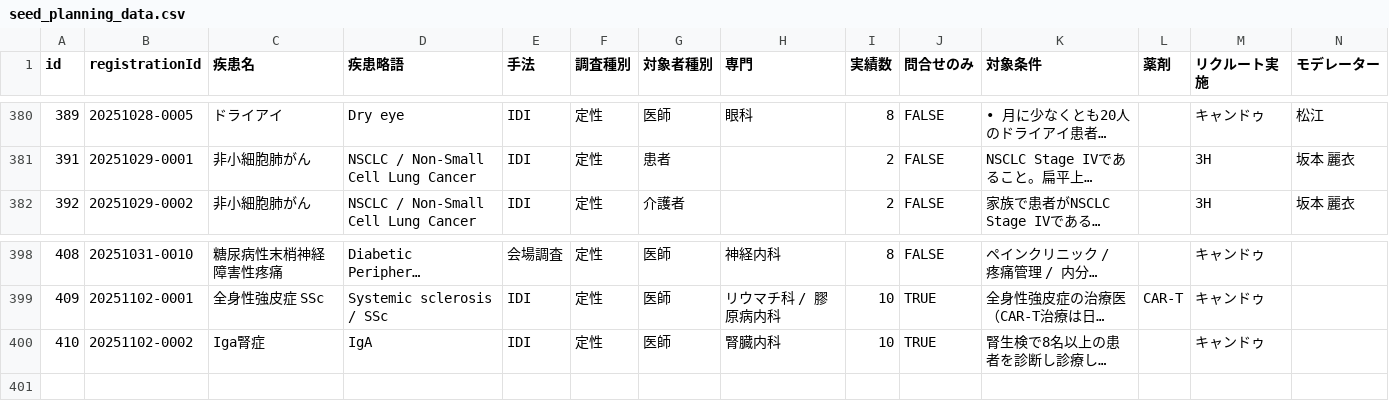
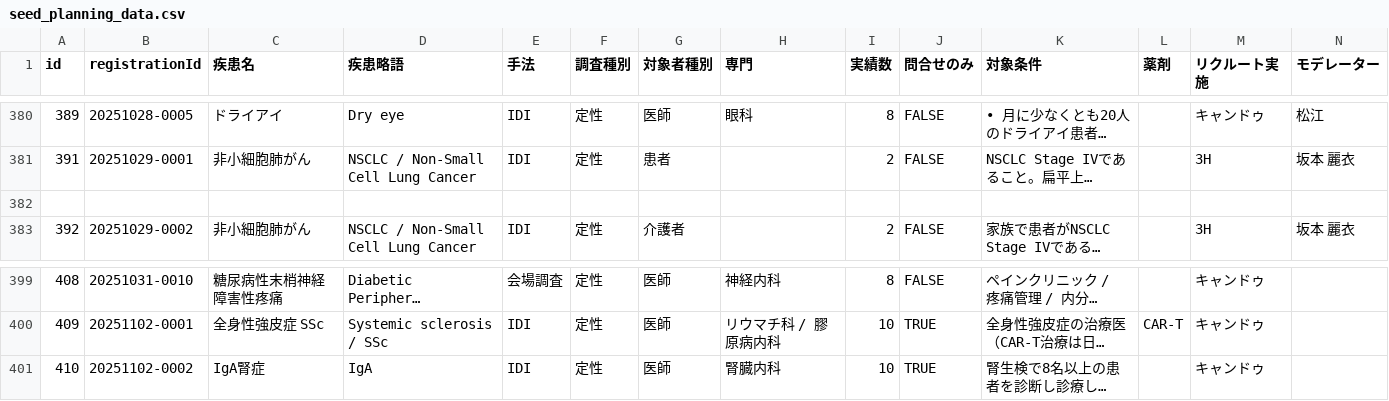
Before and after one commit to Yoshi-Seed/global, a CSV file: project-tracker/seed_planning_data.csv, drawn as a sheet; only a part is shown, gaps mark what is left out; long unchanged cells end in …; addresses are those after the commit; rows hold the shown columns only; the diff names each change by its address in the sheet, - before the commit and + after, or states it on an @@ line.

Commit message:
Update seed_planning_data.csv

```diff
--- a/project-tracker/seed_planning_data.csv
+++ b/project-tracker/seed_planning_data.csv
+row 382: (empty)
-C401 (疾患名): Iga腎症
+C401 (疾患名): IgA腎症
```
